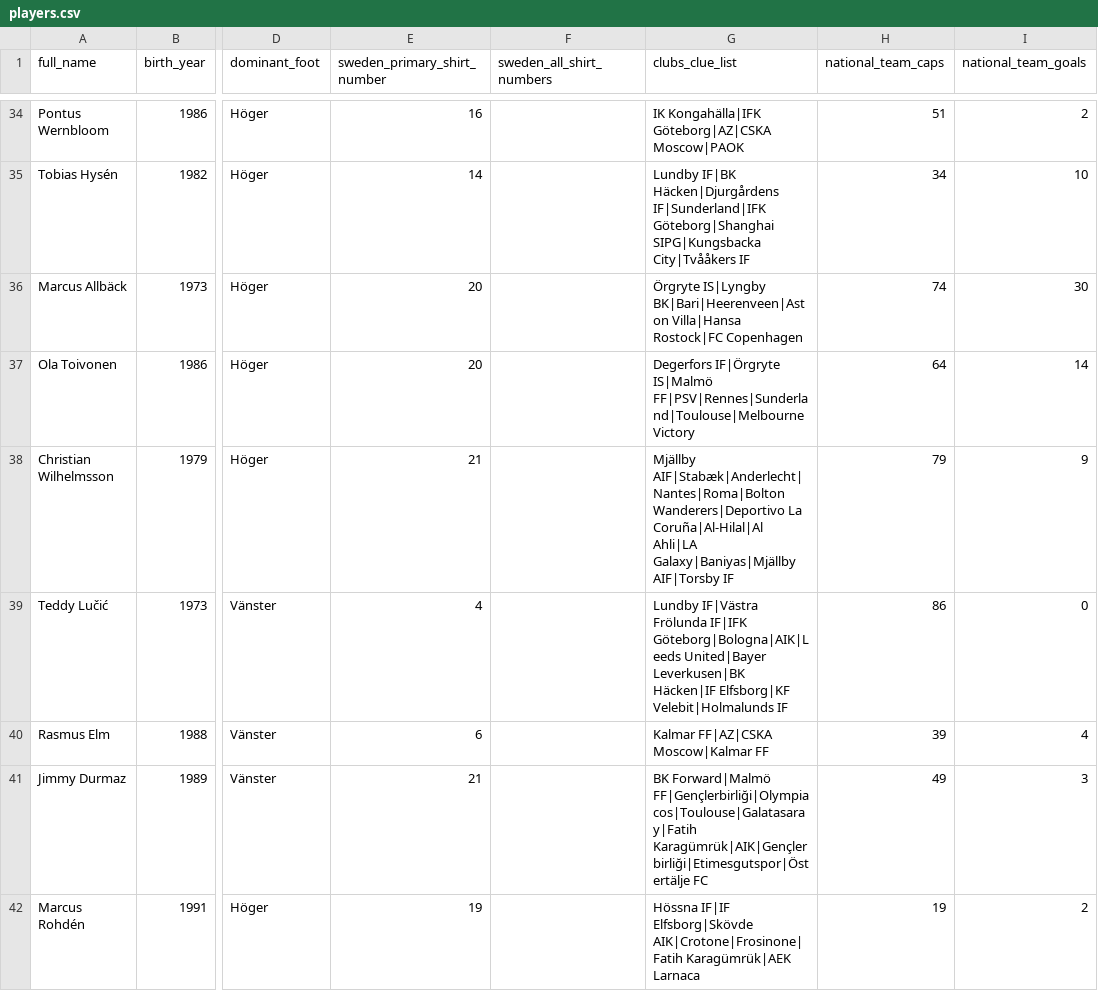
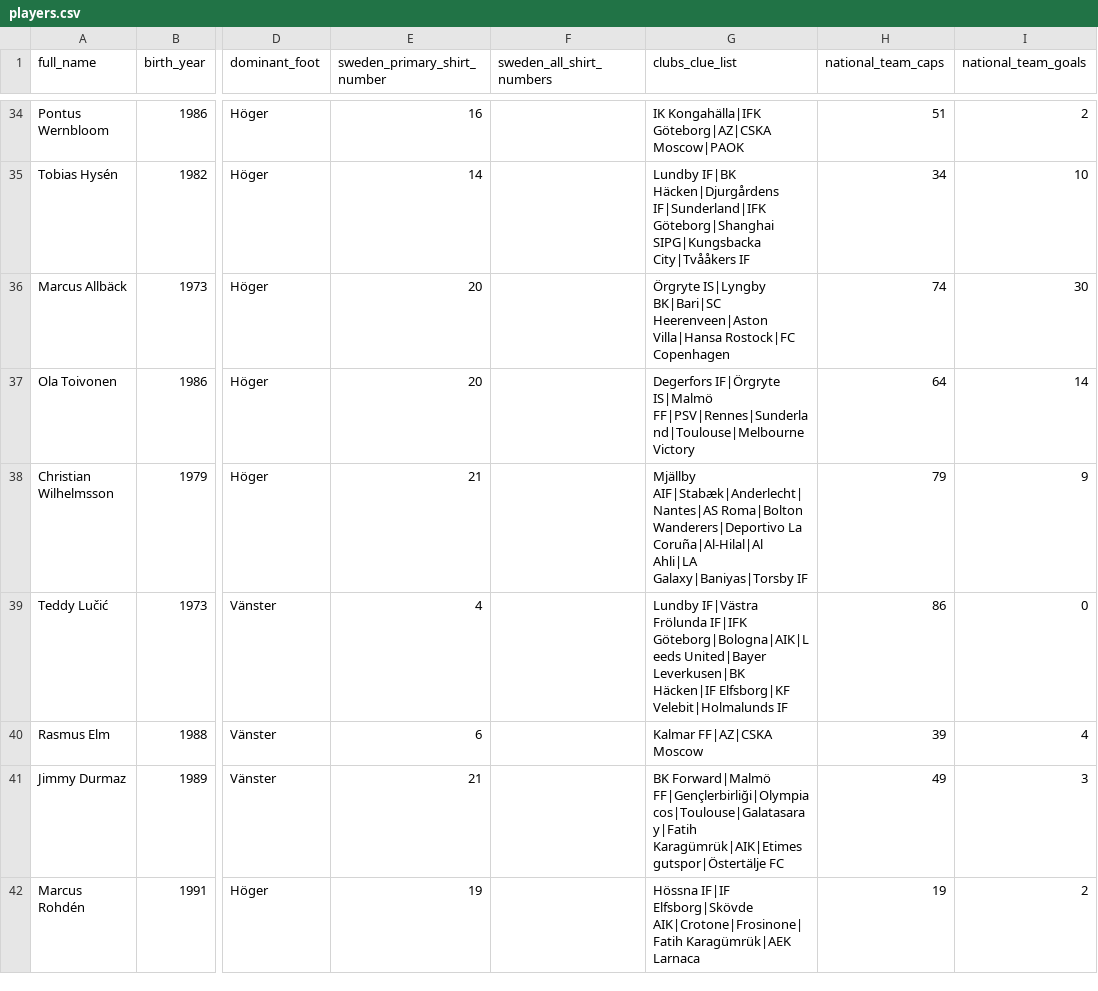
Before and after one commit to dannediesel/Swedle, a CSV file: server/src/data/players.csv, drawn as a sheet; only a part is shown, gaps mark what is left out; the diff covers the shown part only; the diff names each change by its address in the sheet, - before the commit and + after, or states it on an @@ line.

```diff
--- a/server/src/data/players.csv
+++ b/server/src/data/players.csv
-G36 (clubs_clue_list): Örgryte IS|Lyngby BK|Bari|Heerenveen|Aston Villa|Hansa Rostock|FC…
+G36 (clubs_clue_list): Örgryte IS|Lyngby BK|Bari|SC Heerenveen|Aston Villa|Hansa Rostock|FC…
-G38 (clubs_clue_list): Mjällby AIF|Stabæk|Anderlecht|Nantes|Roma|Bolton Wanderers|Deportivo La Coruña|Al-Hilal|Al Ahli|LA Galaxy|Baniyas|Mjällby AIF|Torsby IF
+G38 (clubs_clue_list): Mjällby AIF|Stabæk|Anderlecht|Nantes|AS Roma|Bolton Wanderers|Deportivo La Coruña|Al-Hilal|Al Ahli|LA Galaxy|Baniyas|Torsby IF
-G40 (clubs_clue_list): Kalmar FF|AZ|CSKA Moscow|Kalmar FF
+G40 (clubs_clue_list): Kalmar FF|AZ|CSKA Moscow
-G41 (clubs_clue_list): …Forward|Malmö FF|Gençlerbirliği|Olympiacos|Toulouse|Galatasaray|Fatih Karagümrük|AIK|Gençlerbirliği|Etimesgutspor|Östertälje FC
+G41 (clubs_clue_list): …Forward|Malmö FF|Gençlerbirliği|Olympiacos|Toulouse|Galatasaray|Fatih Karagümrük|AIK|Etimesgutspor|Östertälje FC
```
Also changed, not shown: 24 edited cells elsewhere in this file, 1 other file.
